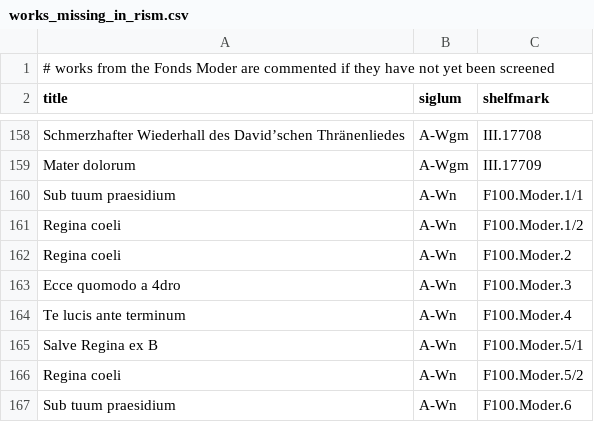
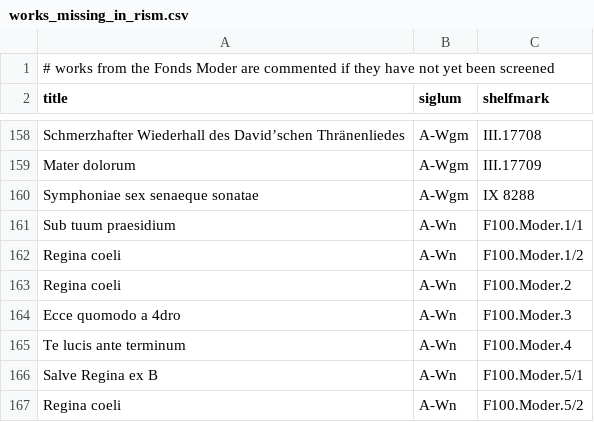
Before and after one commit to edition-esser-skala/werner-catalogue-of-works, a CSV file: data/works_missing_in_rism.csv, drawn as a sheet; only a part is shown, gaps mark what is left out; the shorter side is filled out with more unchanged rows; the diff names each change by its address in the sheet, - before the commit and + after, or states it on an @@ line.

```diff
--- a/data/works_missing_in_rism.csv
+++ b/data/works_missing_in_rism.csv
+row 160: Symphoniae sex senaeque sonatae | A-Wgm | IX 8288
```
Also changed, not shown: data/catalogue_works.csv, data/works_in_rism.csv, 8 other files.
